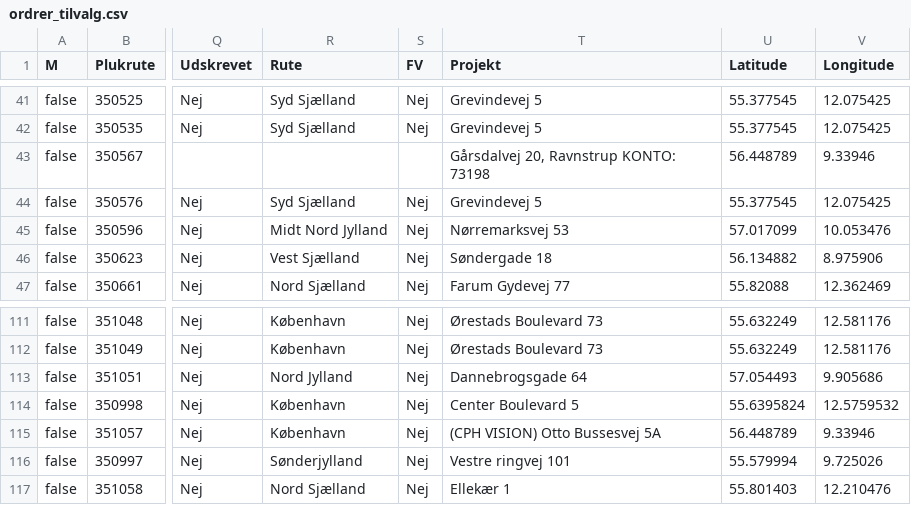
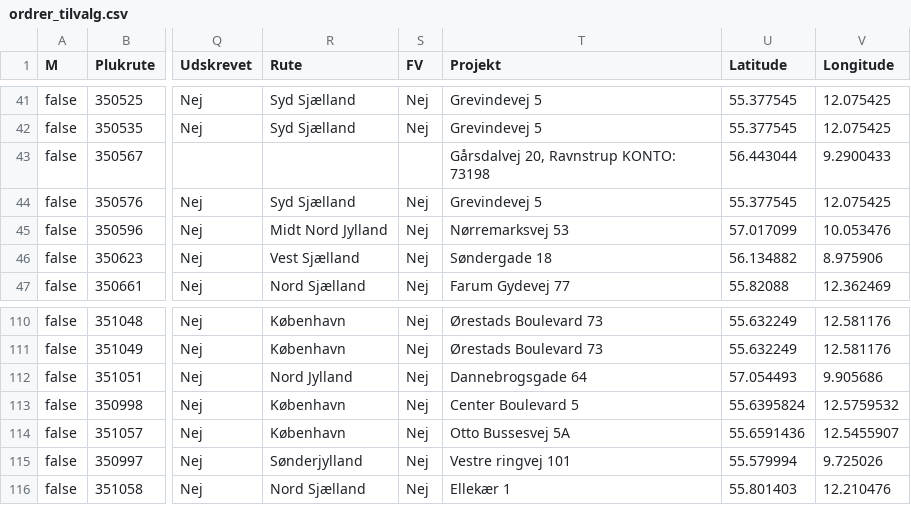
Before and after one commit to NafourW/P3, a CSV file: resources/data/ordrer_tilvalg.csv, drawn as a sheet; only a part is shown, gaps mark what is left out; addresses are those after the commit; the diff covers the shown part only; the diff names each change by its address in the sheet, - before the commit and + after, or states it on an @@ line.

```diff
--- a/resources/data/ordrer_tilvalg.csv
+++ b/resources/data/ordrer_tilvalg.csv
-U43 (Latitude): 56.448789
+U43 (Latitude): 56.443044
-V43 (Longitude): 9.33946
+V43 (Longitude): 9.2900433
-T114 (Projekt): (CPH VISION) Otto Bussesvej 5A
+T114 (Projekt): Otto Bussesvej 5A
-U114 (Latitude): 56.448789
+U114 (Latitude): 55.6591436
-V114 (Longitude): 9.33946
+V114 (Longitude): 12.5455907
```
Also changed, not shown: 1 removed row and 19 edited cells elsewhere in this file, 13 other files.
